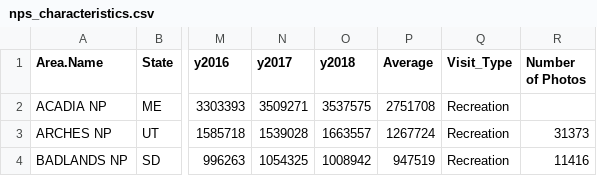
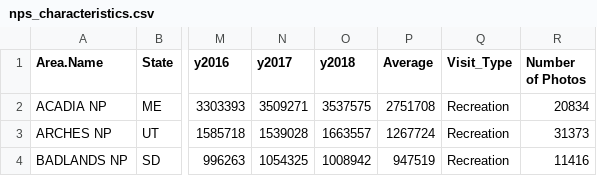
Before and after one commit to uwcartlab/19_g575_Natty_Parks, a CSV file: park characteristics/data/nps_characteristics.csv, drawn as a sheet; only a part is shown, gaps mark what is left out; the diff names each change by its address in the sheet, - before the commit and + after, or states it on an @@ line.

Commit message:
correct Acadia file

```diff
--- a/park characteristics/data/nps_characteristics.csv
+++ b/park characteristics/data/nps_characteristics.csv
-R2 (Number of Photos): (empty)
+R2 (Number of Photos): 20834
```
